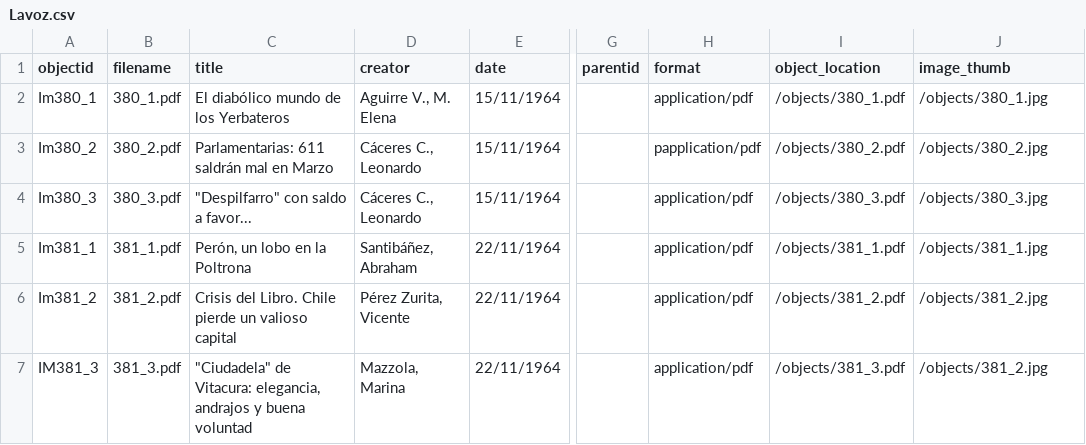
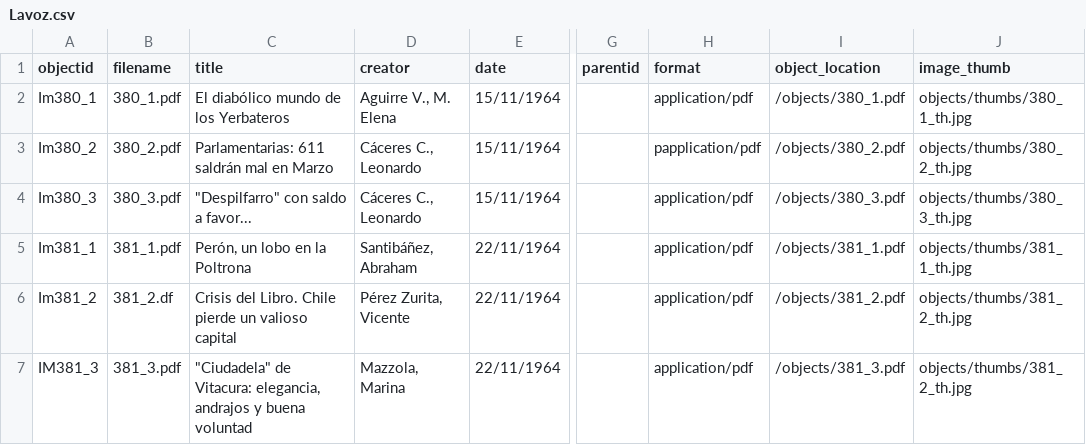
Before and after one commit to aimarinello/La-Voz-Prueba, a CSV file: _data/Lavoz.csv, drawn as a sheet; only a part is shown, gaps mark what is left out; the diff names each change by its address in the sheet, - before the commit and + after, or states it on an @@ line.

Commit message:
Cambio Yhms

```diff
--- a/_data/Lavoz.csv
+++ b/_data/Lavoz.csv
-J2 (image_thumb): /objects/380_1.jpg
+J2 (image_thumb): objects/thumbs/380_1_th.jpg
-J3 (image_thumb): /objects/380_2.jpg
+J3 (image_thumb): objects/thumbs/380_2_th.jpg
-J4 (image_thumb): /objects/380_3.jpg
+J4 (image_thumb): objects/thumbs/380_3_th.jpg
-J5 (image_thumb): /objects/381_1.jpg
+J5 (image_thumb): objects/thumbs/381_1_th.jpg
-B6 (filename): 381_2.pdf
+B6 (filename): 381_2.df
-J6:J7 (image_thumb): /objects/381_2.jpg
+J6:J7 (image_thumb): objects/thumbs/381_2_th.jpg
```
